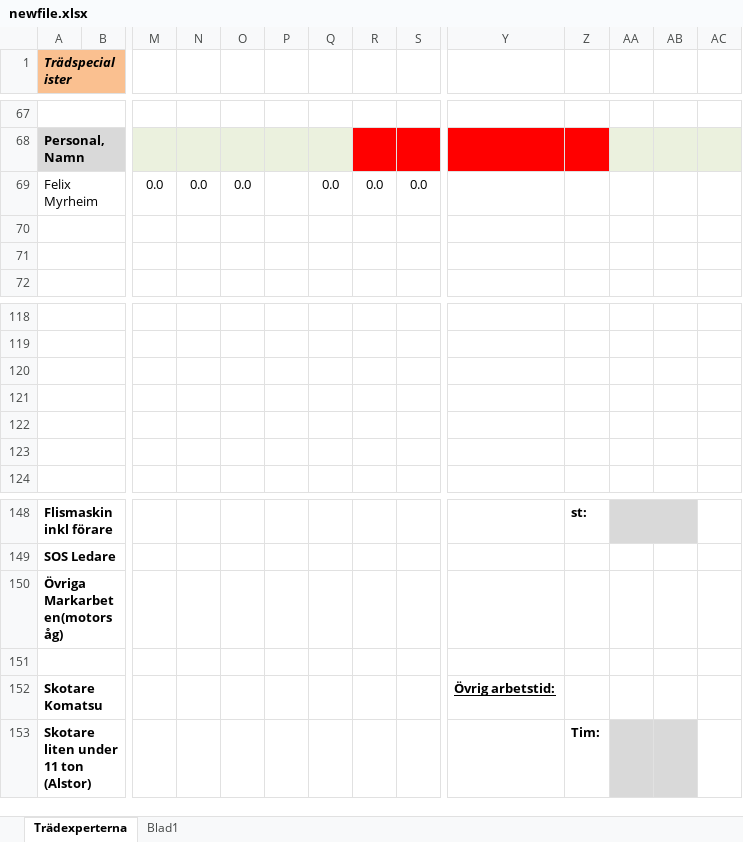
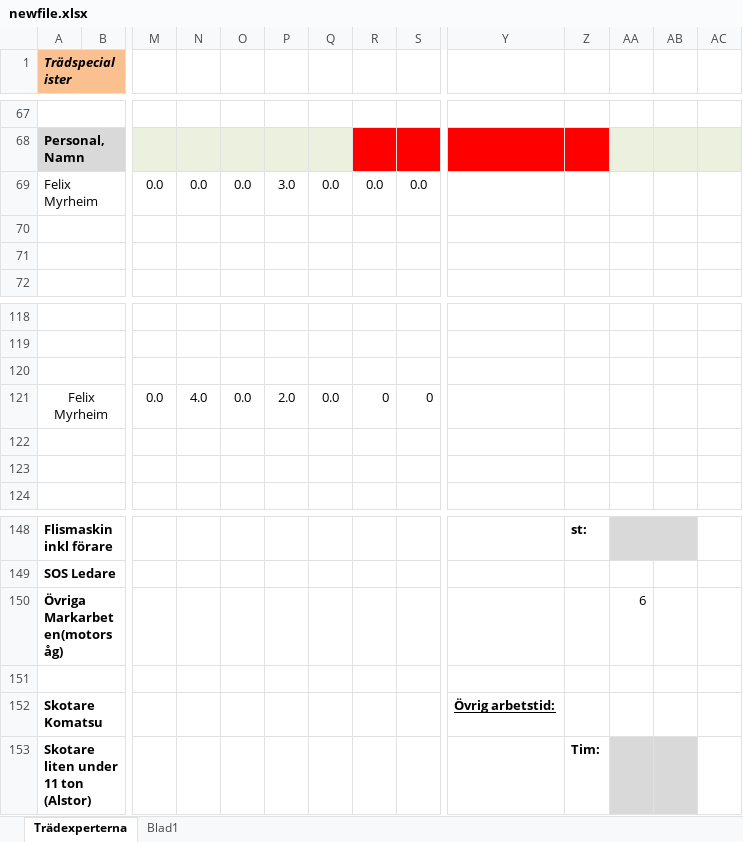
Before and after one commit to AndreasL-GL/temp, an Excel workbook: api/functions/Excel/newfile.xlsx, sheet Trädexperterna, drawn as a sheet; only a part is shown, gaps mark what is left out; values as stored, in another font and other column widths than the file's, no borders; rows hold the shown columns only; the diff names each change by its address in the sheet, - before the commit and + after, or states it on an @@ line.

```diff
--- a/api/functions/Excel/newfile.xlsx (sheet Trädexperterna)
+++ b/api/functions/Excel/newfile.xlsx (sheet Trädexperterna)
-P69: (empty)
+P69: 3.0
-row 121: (empty)
+row 121: Felix Myrheim |  | 0.0 | 4.0 | 0.0 | 2.0 | 0.0 | 0 | 0
-AA150: (empty)
+AA150: 6
```
Also changed, not shown: api/functions/Excel/template2.xlsx, 1 other file.
